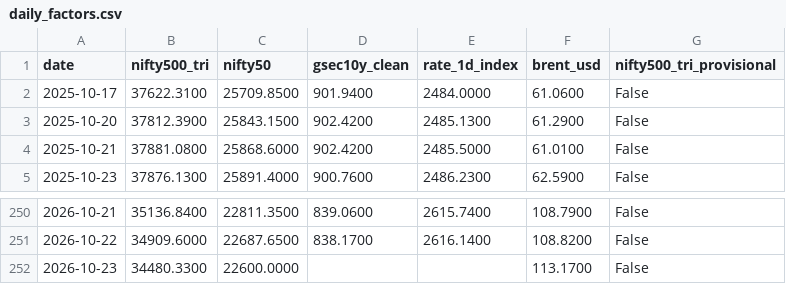
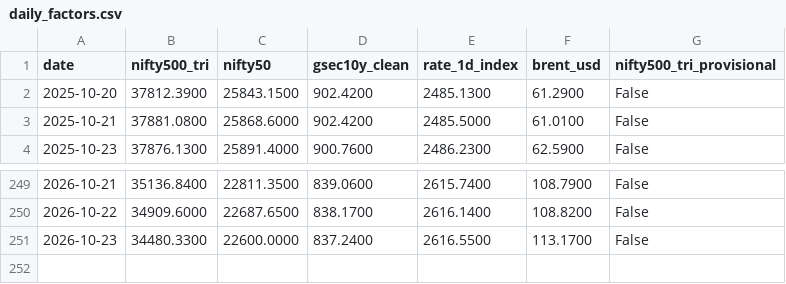
Before and after one commit to shambo1597-afk/capex-infra-portfolio, a CSV file: data/factors/daily_factors.csv, drawn as a sheet; only a part is shown, gaps mark what is left out.

```diff
--- a/data/factors/daily_factors.csv
+++ b/data/factors/daily_factors.csv
@@ -1,3 +1,2 @@
 date,nifty500_tri,nifty50,gsec10y_clean,rate_1d_index,brent_usd,nifty500_tri_provisional
-2025-10-17,37622.3100,25709.8500,901.9400,2484.0000,61.0600,False
 2025-10-20,37812.3900,25843.1500,902.4200,2485.1300,61.2900,False
@@ -251,2 +250,2 @@ date,nifty500_tri,nifty50,gsec10y_clean,rate_1d_index,brent_usd,nifty500_tri_pro
 2026-10-22,34909.6000,22687.6500,838.1700,2616.1400,108.8200,False
-2026-10-23,34480.3300,22600.0000,,,113.1700,False
+2026-10-23,34480.3300,22600.0000,837.2400,2616.5500,113.1700,False
```
Also changed, not shown: output/hedge_strategies.csv, output/hedge_strategy_curve.csv, 45 other files.
